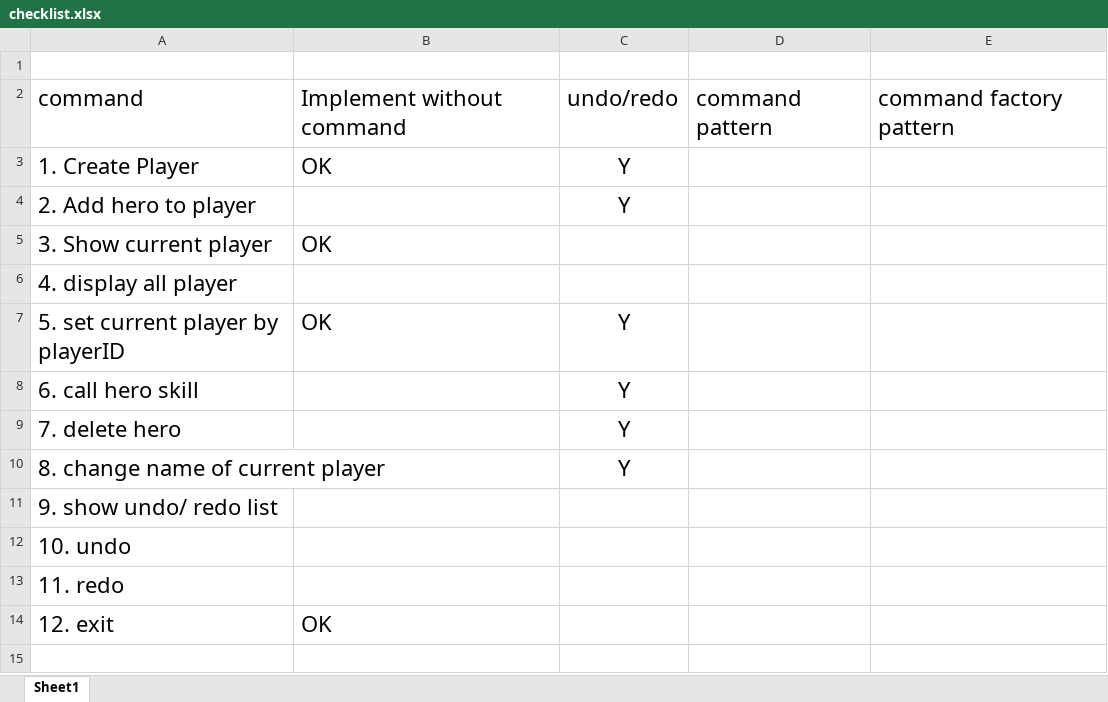
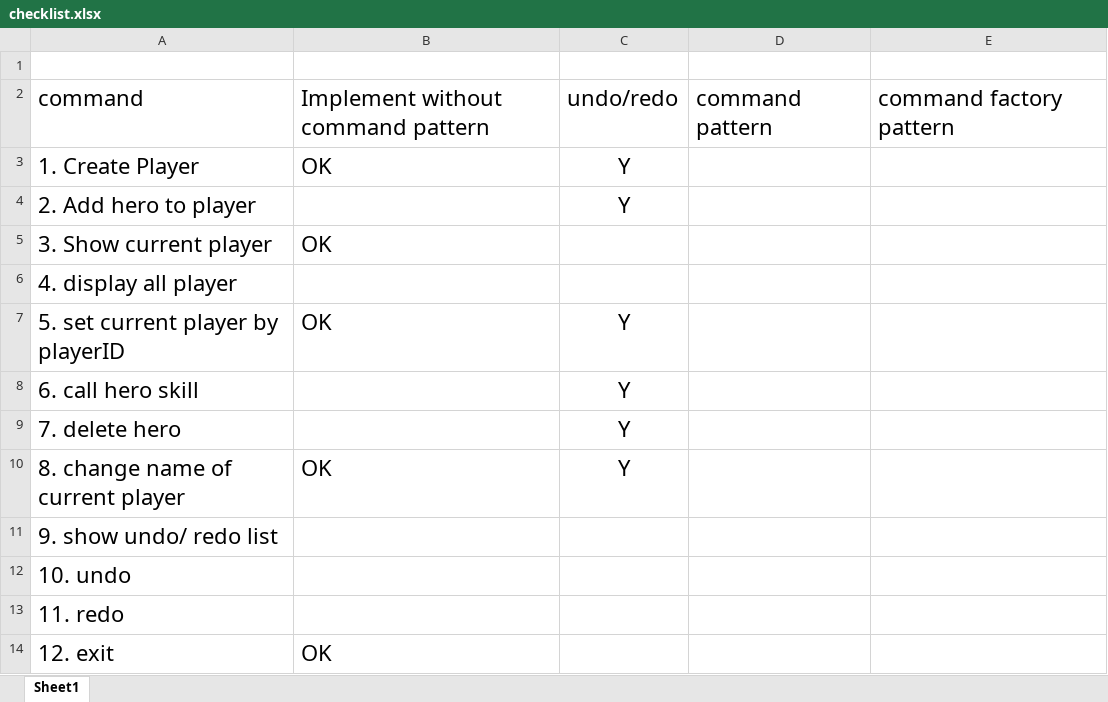
Before and after one commit to wailim0506/ITP4507_Assignment, an Excel workbook: checklist.xlsx, sheet Sheet1, drawn as a sheet; values as stored, in another font and other column widths than the file's, no borders; the diff names each change by its address in the sheet, - before the commit and + after, or states it on an @@ line.

Commit message:
update excel

```diff
--- a/checklist.xlsx (sheet Sheet1)
+++ b/checklist.xlsx (sheet Sheet1)
-B2: Implement without command
+B2: Implement without command pattern
-B10: (empty)
+B10: OK
```
